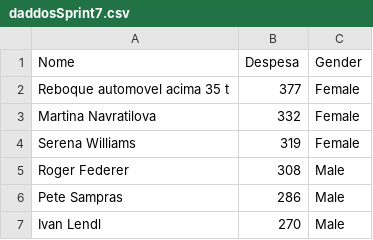
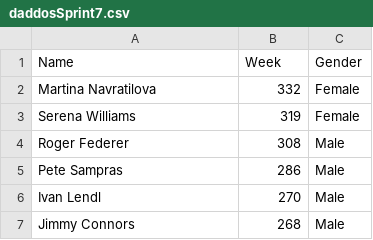
Before and after one commit to emanuelplatypus/projettoaplicado, a CSV file: daddosSprint7.csv, drawn as a sheet; only a part is shown; the shorter side is filled out with more unchanged rows.

Commit message:
Update daddosSprint7.csv

```diff
--- a/daddosSprint7.csv
+++ b/daddosSprint7.csv
@@ -1,3 +1,2 @@
-Nome,Despesa,Gender
-Reboque automovel acima 35 t,377,Female
+Name,Week,Gender
 Martina Navratilova,332,Female
```
